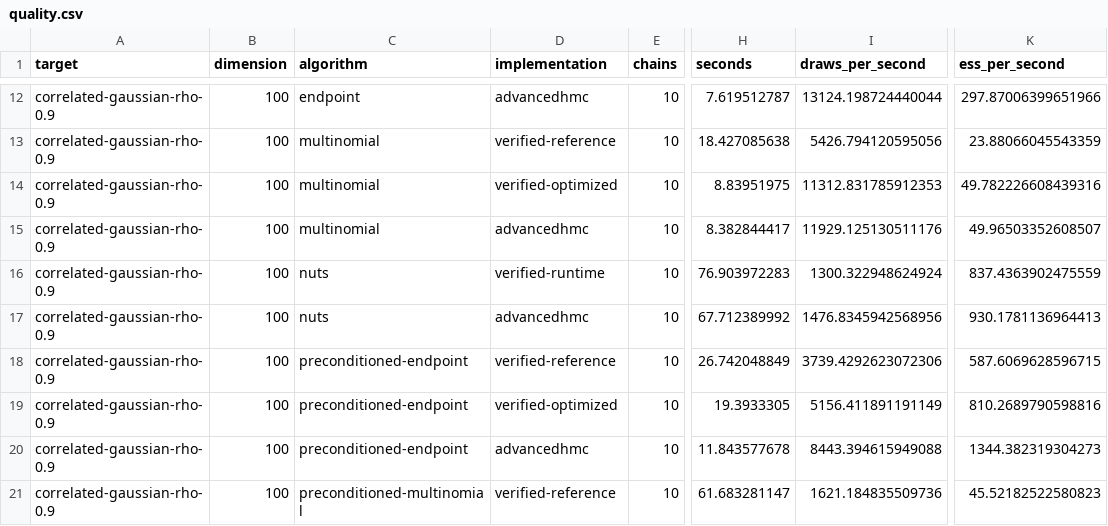
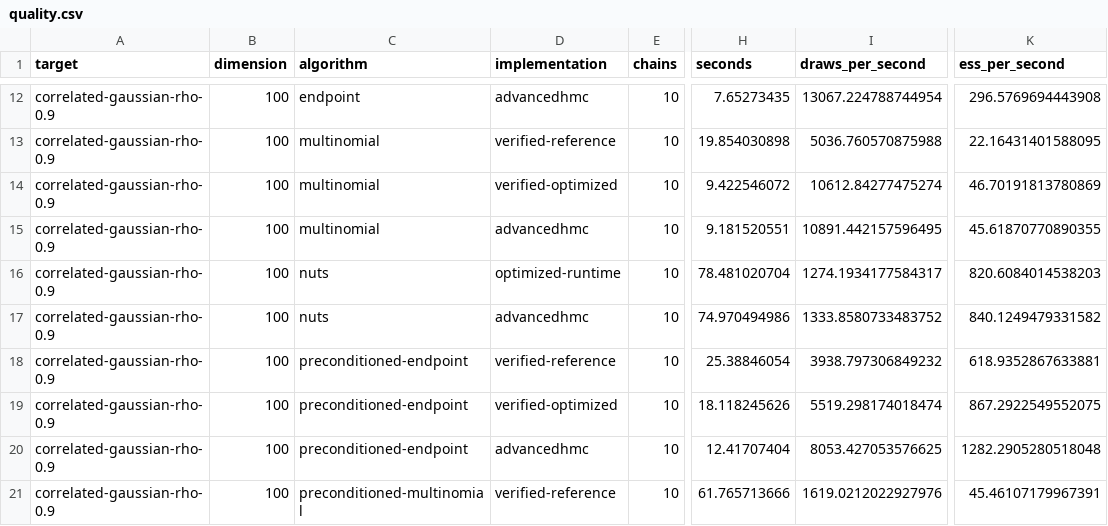
Before and after one commit to xukai92/mcmc-lean, a CSV file: benchmark/results/quality.csv, drawn as a sheet; only a part is shown, gaps mark what is left out; the diff covers the shown part only; the diff names each change by its address in the sheet, - before the commit and + after, or states it on an @@ line.

```diff
--- a/benchmark/results/quality.csv
+++ b/benchmark/results/quality.csv
-H12 (seconds): 7.619512787
+H12 (seconds): 7.65273435
-I12 (draws_per_second): 13124.198724440044
+I12 (draws_per_second): 13067.224788744954
-K12 (ess_per_second): 297.87006399651966
+K12 (ess_per_second): 296.5769694443908
-H13 (seconds): 18.427085638
+H13 (seconds): 19.854030898
-I13 (draws_per_second): 5426.794120595056
+I13 (draws_per_second): 5036.760570875988
-K13 (ess_per_second): 23.88066045543359
+K13 (ess_per_second): 22.16431401588095
-H14 (seconds): 8.83951975
+H14 (seconds): 9.422546072
-I14 (draws_per_second): 11312.831785912353
+I14 (draws_per_second): 10612.84277475274
-K14 (ess_per_second): 49.782226608439316
+K14 (ess_per_second): 46.70191813780869
-H15 (seconds): 8.382844417
+H15 (seconds): 9.181520551
-I15 (draws_per_second): 11929.125130511176
+I15 (draws_per_second): 10891.442157596495
-K15 (ess_per_second): 49.96503352608507
+K15 (ess_per_second): 45.61870770890355
-D16 (implementation): verified-runtime
+D16 (implementation): optimized-runtime
-H16 (seconds): 76.903972283
+H16 (seconds): 78.481020704
-I16 (draws_per_second): 1300.322948624924
+I16 (draws_per_second): 1274.1934177584317
-K16 (ess_per_second): 837.4363902475559
+K16 (ess_per_second): 820.6084014538203
-H17 (seconds): 67.712389992
+H17 (seconds): 74.970494986
-I17 (draws_per_second): 1476.8345942568956
+I17 (draws_per_second): 1333.8580733483752
-K17 (ess_per_second): 930.1781136964413
+K17 (ess_per_second): 840.1249479331582
-H18 (seconds): 26.742048849
+H18 (seconds): 25.38846054
-I18 (draws_per_second): 3739.4292623072306
+I18 (draws_per_second): 3938.797306849232
-K18 (ess_per_second): 587.6069628596715
+K18 (ess_per_second): 618.9352867633881
-H19 (seconds): 19.3933305
+H19 (seconds): 18.118245626
-I19 (draws_per_second): 5156.411891191149
+I19 (draws_per_second): 5519.298174018474
-K19 (ess_per_second): 810.2689790598816
+K19 (ess_per_second): 867.2922549552075
-H20 (seconds): 11.843577678
+H20 (seconds): 12.41707404
-I20 (draws_per_second): 8443.394615949088
+I20 (draws_per_second): 8053.427053576625
-K20 (ess_per_second): 1344.382319304273
+K20 (ess_per_second): 1282.2905280518048
-H21 (seconds): 61.683281147
+H21 (seconds): 61.765713666
-I21 (draws_per_second): 1621.184835509736
+I21 (draws_per_second): 1619.0212022927976
-K21 (ess_per_second): 45.52182522580823
+K21 (ess_per_second): 45.46107179967391
```
Also changed, not shown: 130 edited cells elsewhere in this file, benchmark/results/latest.csv, benchmark/results/timings.csv, 16 other files.
